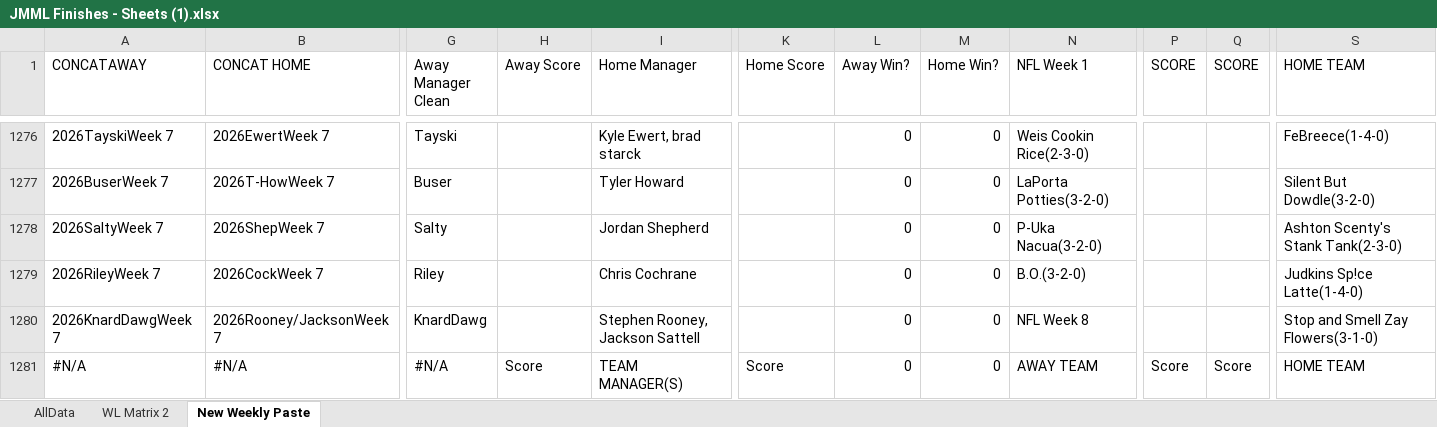
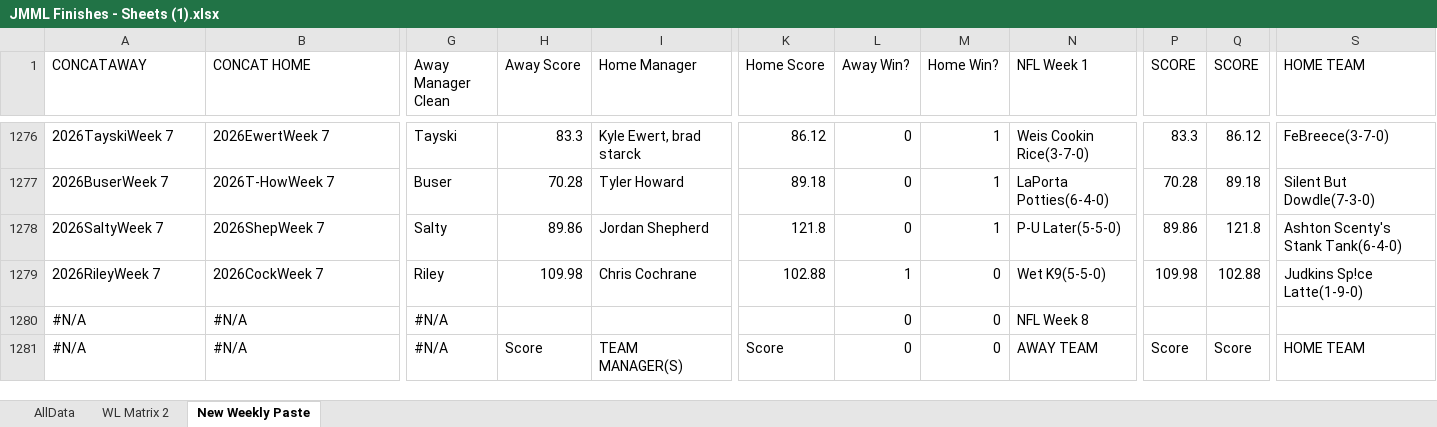
Before and after one commit to salty-api/jmml-dashboard, an Excel workbook: build/JMML Finishes - Sheets (1).xlsx, sheet New Weekly Paste, drawn as a sheet; only a part is shown, gaps mark what is left out; values as stored, in another font and other column widths than the file's, no cell formats; charts and pictures not drawn; removed rows and columns are numbered as before the commit, all else as after; rows hold the shown columns only; the diff covers the shown part only; the diff names each change by its address in the sheet, - before the commit and + after, or states it on an @@ line.

```diff
--- a/build/JMML Finishes - Sheets (1).xlsx (sheet New Weekly Paste)
+++ b/build/JMML Finishes - Sheets (1).xlsx (sheet New Weekly Paste)
-H1276 (Away Score): (empty)
+H1276 (Away Score): 83.3
-K1276 (Home Score): (empty)
+K1276 (Home Score): 86.12
-M1276:M1278 (Home Win?): 0
+M1276:M1278 (Home Win?): 1
-N1276 (NFL Week 1): Weis Cookin Rice(2-3-0)
+N1276 (NFL Week 1): Weis Cookin Rice(3-7-0)
-P1276 (SCORE): (empty)
+P1276 (SCORE): 83.3
-Q1276 (SCORE): (empty)
+Q1276 (SCORE): 86.12
-S1276 (HOME TEAM): FeBreece(1-4-0)
+S1276 (HOME TEAM): FeBreece(3-7-0)
-H1277 (Away Score): (empty)
+H1277 (Away Score): 70.28
-K1277 (Home Score): (empty)
+K1277 (Home Score): 89.18
-N1277 (NFL Week 1): LaPorta Potties(3-2-0)
+N1277 (NFL Week 1): LaPorta Potties(6-4-0)
-P1277 (SCORE): (empty)
+P1277 (SCORE): 70.28
-Q1277 (SCORE): (empty)
+Q1277 (SCORE): 89.18
-S1277 (HOME TEAM): Silent But Dowdle(3-2-0)
+S1277 (HOME TEAM): Silent But Dowdle(7-3-0)
-H1278 (Away Score): (empty)
+H1278 (Away Score): 89.86
-K1278 (Home Score): (empty)
+K1278 (Home Score): 121.8
-N1278 (NFL Week 1): P-Uka Nacua(3-2-0)
+N1278 (NFL Week 1): P-U Later(5-5-0)
-P1278 (SCORE): (empty)
+P1278 (SCORE): 89.86
-Q1278 (SCORE): (empty)
+Q1278 (SCORE): 121.8
-S1278 (HOME TEAM): Ashton Scenty's Stank Tank(2-3-0)
+S1278 (HOME TEAM): Ashton Scenty's Stank Tank(6-4-0)
-H1279 (Away Score): (empty)
+H1279 (Away Score): 109.98
-K1279 (Home Score): (empty)
+K1279 (Home Score): 102.88
-L1279 (Away Win?): 0
+L1279 (Away Win?): 1
-N1279 (NFL Week 1): B.O.(3-2-0)
+N1279 (NFL Week 1): Wet K9(5-5-0)
-P1279 (SCORE): (empty)
+P1279 (SCORE): 109.98
-Q1279 (SCORE): (empty)
+Q1279 (SCORE): 102.88
-S1279 (HOME TEAM): Judkins Sp!ce Latte(1-4-0)
+S1279 (HOME TEAM): Judkins Sp!ce Latte(1-9-0)
-row 1280: 2026KnardDawgWeek 7 | 2026Rooney/JacksonWeek 7 | KnardDawg |  | Stephen Rooney, Jackson Sattell |  | 0 | 0 | NFL Week 8 |  |  | Stop and Smell Zay Flowers(3-1-0)
+row 1280: #N/A | #N/A | #N/A |  |  |  | 0 | 0 | NFL Week 8
```
Also changed, not shown: 6 added rows, 6 removed rows and 263 edited cells elsewhere in this sheet, sheet WL Matrix 2, sheet AllData, cell formats, 5 other files.
